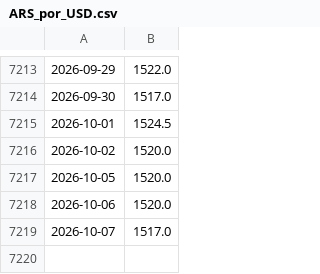
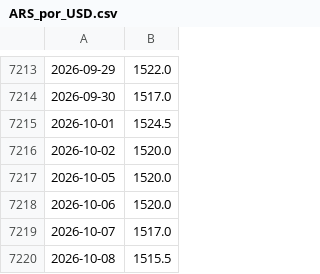
Before and after one commit to ivanlopezeco-ops/tcrm-metalurgico, a CSV file: datos/api_bcra/ARS_por_USD.csv, drawn as a sheet; only a part is shown, gaps mark what is left out; the diff names each change by its address in the sheet, - before the commit and + after, or states it on an @@ line.

```diff
--- a/datos/api_bcra/ARS_por_USD.csv
+++ b/datos/api_bcra/ARS_por_USD.csv
+row 7220: 2026-10-08 | 1515.5
```
Also changed, not shown: publico/tcrm_mensual.csv, 5 other files.
